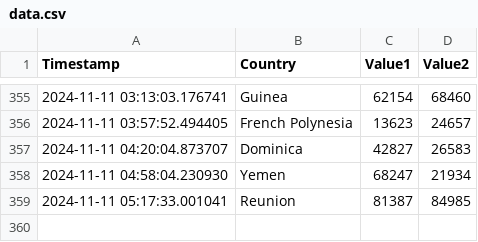
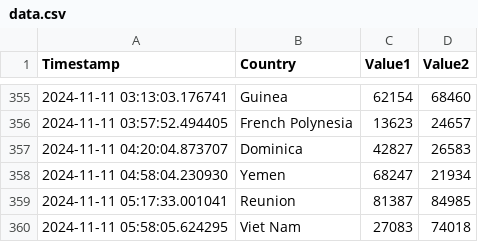
Before and after one commit to Swadeep888/DayTracking, a CSV file: data.csv, drawn as a sheet; only a part is shown, gaps mark what is left out.

Commit message:
Update CSV file with new data

```diff
--- a/data.csv
+++ b/data.csv
@@ -359 +359,2 @@ Timestamp,Country,Value1,Value2
 2024-11-11 05:17:33.001041,Reunion,81387,84985
+2024-11-11 05:58:05.624295,Viet Nam,27083,74018
```
